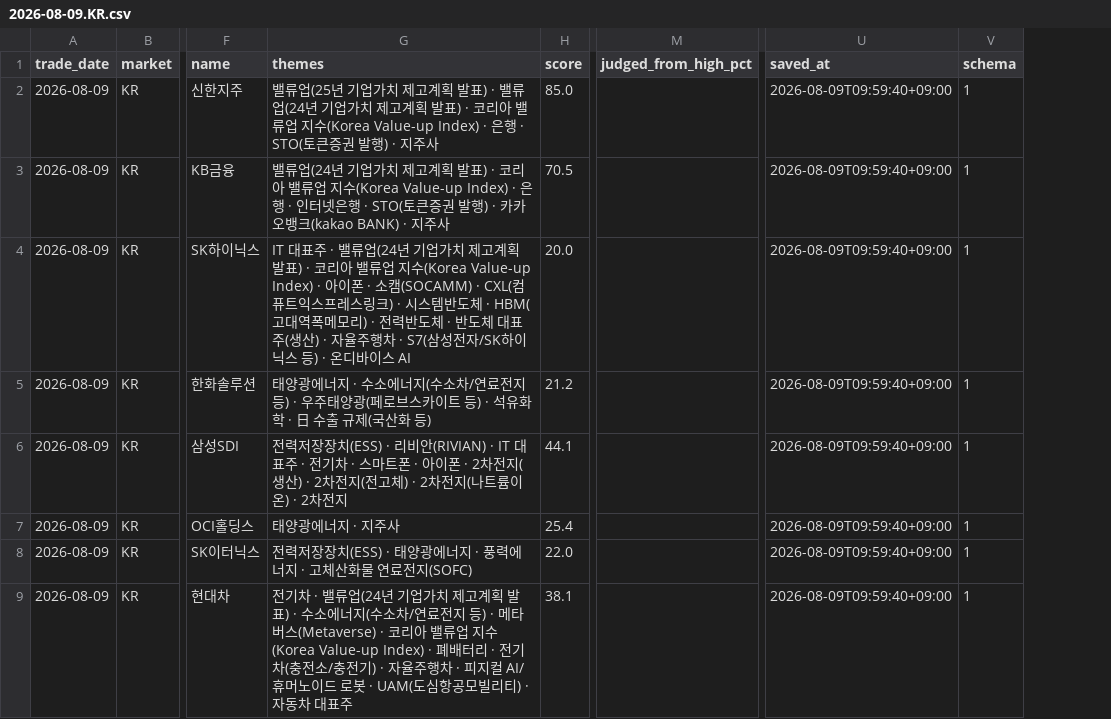
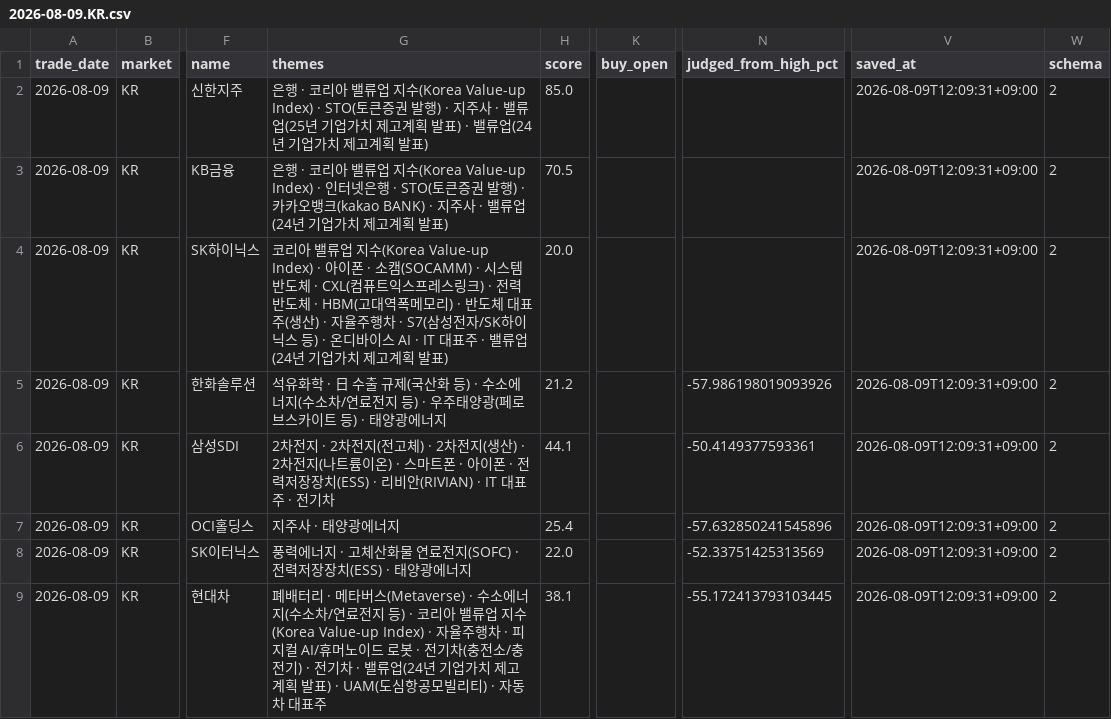
Before and after one commit to a51730456-ship-it/stock-event-jarvis, a CSV file: data/picklist/2026-08-09.KR.csv, drawn as a sheet; only a part is shown, gaps mark what is left out; addresses are those after the commit; the diff covers the shown part only; the diff names each change by its address in the sheet, - before the commit and + after, or states it on an @@ line.

```diff
--- a/data/picklist/2026-08-09.KR.csv
+++ b/data/picklist/2026-08-09.KR.csv
+column K (buy_open), empty
-G2 (themes): 밸류업(25년 기업가치 제고계획 발표) · 밸류업(24년 기업가치 제고계획 발표) · 코리아 밸류업 지수(Korea Value-up Index) · 은행 · STO(토큰증권 발행) · 지주사
+G2 (themes): 은행 · 코리아 밸류업 지수(Korea Value-up Index) · STO(토큰증권 발행) · 지주사 · 밸류업(25년 기업가치 제고계획 발표) · 밸류업(24년 기업가치 제고계획 발표)
-V2:V9 (saved_at): 2026-08-09T09:59:40+09:00
+V2:V9 (saved_at): 2026-08-09T12:09:31+09:00
-W2:W9 (schema): 1
+W2:W9 (schema): 2
-G3 (themes): 밸류업(24년 기업가치 제고계획 발표) · 코리아 밸류업 지수(Korea Value-up Index) · 은행 · 인터넷은행 · STO(토큰증권 발행) · 카카오뱅크(kakao BANK) · 지주사
+G3 (themes): 은행 · 코리아 밸류업 지수(Korea Value-up Index) · 인터넷은행 · STO(토큰증권 발행) · 카카오뱅크(kakao BANK) · 지주사 · 밸류업(24년 기업가치 제고계획 발표)
-G4 (themes): IT 대표주 · 밸류업(24년 기업가치 제고계획 발표) · 코리아 밸류업 지수(Korea Value-up Index) · 아이폰 · 소캠(SOCAMM) · CXL(컴퓨트익스프레스링크) · 시스템반도체 · HBM(고대역폭메모리) · 전력반도체 · 반도체 대표주(생산) · 자율주행차 · S7(삼성전자/SK하이닉스 등) · 온디바이스 AI
+G4 (themes): 코리아 밸류업 지수(Korea Value-up Index) · 아이폰 · 소캠(SOCAMM) · 시스템반도체 · CXL(컴퓨트익스프레스링크) · 전력반도체 · HBM(고대역폭메모리) · 반도체 대표주(생산) · 자율주행차 · S7(삼성전자/SK하이닉스 등) · 온디바이스 AI · IT 대표주 · 밸류업(24년 기업가치 제고계획 발표)
-G5 (themes): 태양광에너지 · 수소에너지(수소차/연료전지 등) · 우주태양광(페로브스카이트 등) · 석유화학 · 日 수출 규제(국산화 등)
+G5 (themes): 석유화학 · 日 수출 규제(국산화 등) · 수소에너지(수소차/연료전지 등) · 우주태양광(페로브스카이트 등) · 태양광에너지
-N5 (judged_from_high_pct): (empty)
+N5 (judged_from_high_pct): -57.986198019093926
-G6 (themes): 전력저장장치(ESS) · 리비안(RIVIAN) · IT 대표주 · 전기차 · 스마트폰 · 아이폰 · 2차전지(생산) · 2차전지(전고체) · 2차전지(나트륨이온) · 2차전지
+G6 (themes): 2차전지 · 2차전지(전고체) · 2차전지(생산) · 2차전지(나트륨이온) · 스마트폰 · 아이폰 · 전력저장장치(ESS) · 리비안(RIVIAN) · IT 대표주 · 전기차
-N6 (judged_from_high_pct): (empty)
+N6 (judged_from_high_pct): -50.4149377593361
-G7 (themes): 태양광에너지 · 지주사
+G7 (themes): 지주사 · 태양광에너지
-N7 (judged_from_high_pct): (empty)
+N7 (judged_from_high_pct): -57.632850241545896
-G8 (themes): 전력저장장치(ESS) · 태양광에너지 · 풍력에너지 · 고체산화물 연료전지(SOFC)
+G8 (themes): 풍력에너지 · 고체산화물 연료전지(SOFC) · 전력저장장치(ESS) · 태양광에너지
-N8 (judged_from_high_pct): (empty)
+N8 (judged_from_high_pct): -52.33751425313569
-G9 (themes): 전기차 · 밸류업(24년 기업가치 제고계획 발표) · 수소에너지(수소차/연료전지 등) · 메타버스(Metaverse) · 코리아 밸류업 지수(Korea Value-up Index) · 폐배터리 · 전기차(충전소/충전기) · 자율주행차 · 피지컬 AI/휴머노이드 로봇 · UAM(도심…
+G9 (themes): 폐배터리 · 메타버스(Metaverse) · 수소에너지(수소차/연료전지 등) · 코리아 밸류업 지수(Korea Value-up Index) · 자율주행차 · 피지컬 AI/휴머노이드 로봇 · 전기차(충전소/충전기) · 전기차 · 밸류업(24년 기업가치 제고계획 발표) · UAM(도심…
-N9 (judged_from_high_pct): (empty)
+N9 (judged_from_high_pct): -55.172413793103445
```
Also changed, not shown: 74 edited cells elsewhere in this file, data/picklist/2026-08-08.US.csv.
